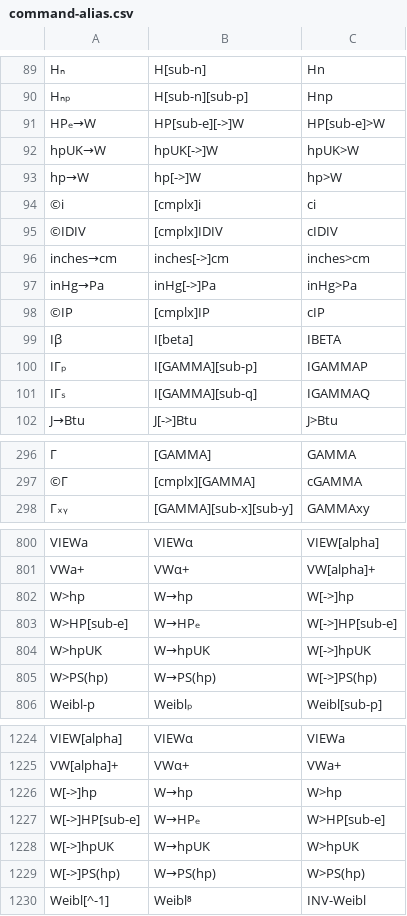
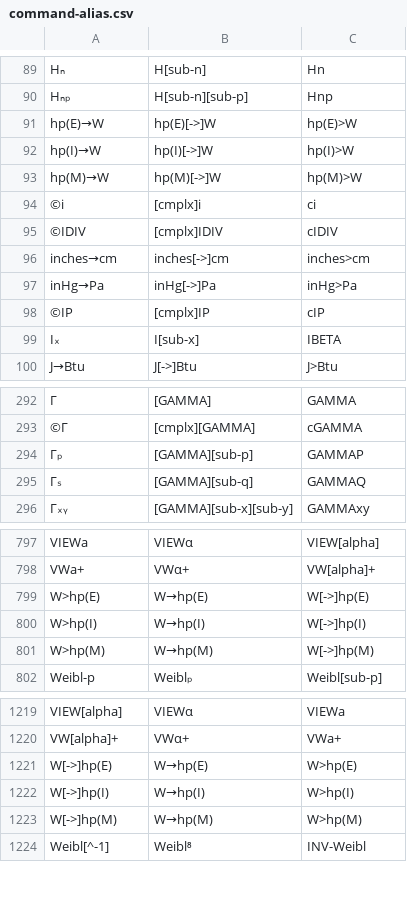
Before and after one commit to jaesharp/wp34s, a CSV file: tools/command-alias.csv, drawn as a sheet; only a part is shown, gaps mark what is left out; removed rows and columns are numbered as before the commit, all else as after; the diff covers the shown part only; the diff names each change by its address in the sheet, - before the commit and + after, or states it on an @@ line.

```diff
--- a/tools/command-alias.csv
+++ b/tools/command-alias.csv
-row 91: HPₑ→W | HP[sub-e][->]W | HP[sub-e]>W
-row 92: hpUK→W | hpUK[->]W | hpUK>W
-row 93: hp→W | hp[->]W | hp>W
+row 91: hp(E)→W | hp(E)[->]W | hp(E)>W
+row 92: hp(I)→W | hp(I)[->]W | hp(I)>W
+row 93: hp(M)→W | hp(M)[->]W | hp(M)>W
-row 99: Iβ | I[beta] | IBETA
-row 100: IΓₚ | I[GAMMA][sub-p] | IGAMMAP
-row 101: IΓₛ | I[GAMMA][sub-q] | IGAMMAQ
+row 99: Iₓ | I[sub-x] | IBETA
+row 294: Γₚ | [GAMMA][sub-p] | GAMMAP
+row 295: Γₛ | [GAMMA][sub-q] | GAMMAQ
-row 802: W>hp | W→hp | W[->]hp
-row 803: W>HP[sub-e] | W→HPₑ | W[->]HP[sub-e]
-row 804: W>hpUK | W→hpUK | W[->]hpUK
-row 805: W>PS(hp) | W→PS(hp) | W[->]PS(hp)
+row 799: W>hp(E) | W→hp(E) | W[->]hp(E)
+row 800: W>hp(I) | W→hp(I) | W[->]hp(I)
+row 801: W>hp(M) | W→hp(M) | W[->]hp(M)
-row 1226: W[->]hp | W→hp | W>hp
-row 1227: W[->]HP[sub-e] | W→HPₑ | W>HP[sub-e]
-row 1228: W[->]hpUK | W→hpUK | W>hpUK
-row 1229: W[->]PS(hp) | W→PS(hp) | W>PS(hp)
+row 1221: W[->]hp(E) | W→hp(E) | W>hp(E)
+row 1222: W[->]hp(I) | W→hp(I) | W>hp(I)
+row 1223: W[->]hp(M) | W→hp(M) | W>hp(M)
```
Also changed, not shown: 14 added rows, 18 removed rows, 2 moved rows and 2 edited cells elsewhere in this file, 8 other files.
